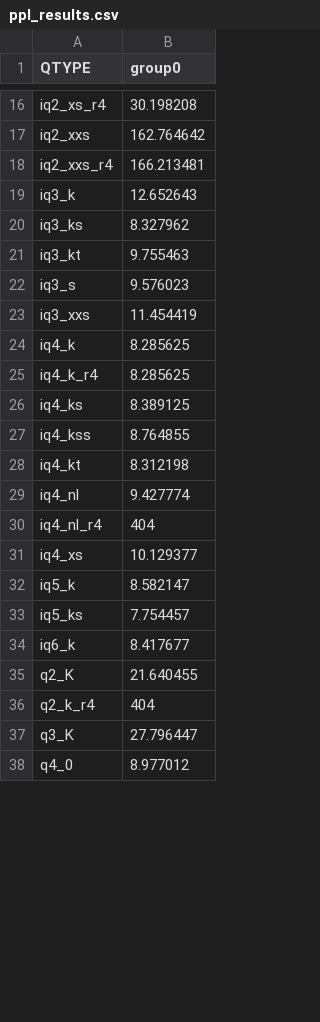
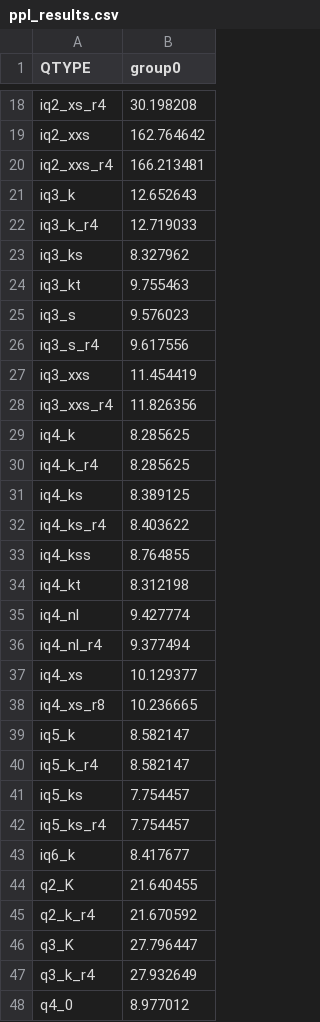
Before and after one commit to Thireus/GGUF-Tool-Suite, a CSV file: models/GLM-4.7-Flash/group0/ppl_results.csv, drawn as a sheet; only a part is shown, gaps mark what is left out; the diff covers the shown part only.

```diff
--- a/models/GLM-4.7-Flash/group0/ppl_results.csv
+++ b/models/GLM-4.7-Flash/group0/ppl_results.csv
@@ -19,2 +21,3 @@ iq2_xxs_r4,166.213481
 iq3_k,12.652643
+iq3_k_r4,12.719033
 iq3_ks,8.327962
@@ -22,3 +25,5 @@ iq3_kt,9.755463
 iq3_s,9.576023
+iq3_s_r4,9.617556
 iq3_xxs,11.454419
+iq3_xxs_r4,11.826356
 iq4_k,8.285625
@@ -26,2 +31,3 @@ iq4_k_r4,8.285625
 iq4_ks,8.389125
+iq4_ks_r4,8.403622
 iq4_kss,8.764855
@@ -29,10 +35,14 @@ iq4_kt,8.312198
 iq4_nl,9.427774
-iq4_nl_r4,404
+iq4_nl_r4,9.377494
 iq4_xs,10.129377
+iq4_xs_r8,10.236665
 iq5_k,8.582147
+iq5_k_r4,8.582147
 iq5_ks,7.754457
+iq5_ks_r4,7.754457
 iq6_k,8.417677
 q2_K,21.640455
-q2_k_r4,404
+q2_k_r4,21.670592
 q3_K,27.796447
+q3_k_r4,27.932649
 q4_0,8.977012
```
Also changed, not shown: 8 added rows and 4 edited cells elsewhere in this file, models/GLM-4.7-Flash/group0/bpw_kld_results.csv, models/GLM-4.7-Flash/group0/kld_results.csv, 47 other files.
